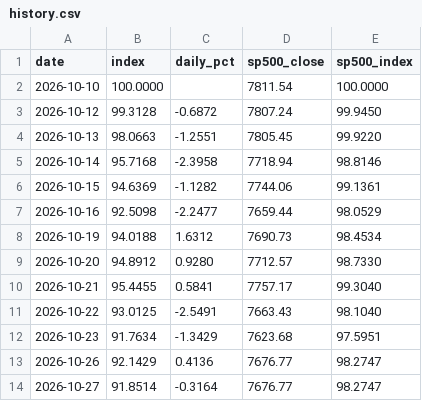
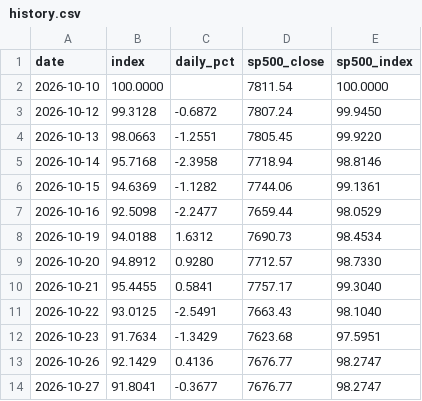
Before and after one commit to Shyamsgsg/site, a CSV file: history.csv, drawn as a sheet.

```diff
--- a/history.csv
+++ b/history.csv
@@ -13,2 +13,2 @@ date,index,daily_pct,sp500_close,sp500_index
 2026-10-26,92.1429,0.4136,7676.77,98.2747
-2026-10-27,91.8514,-0.3164,7676.77,98.2747
+2026-10-27,91.8041,-0.3677,7676.77,98.2747
```
Also changed, not shown: 3 other files.
